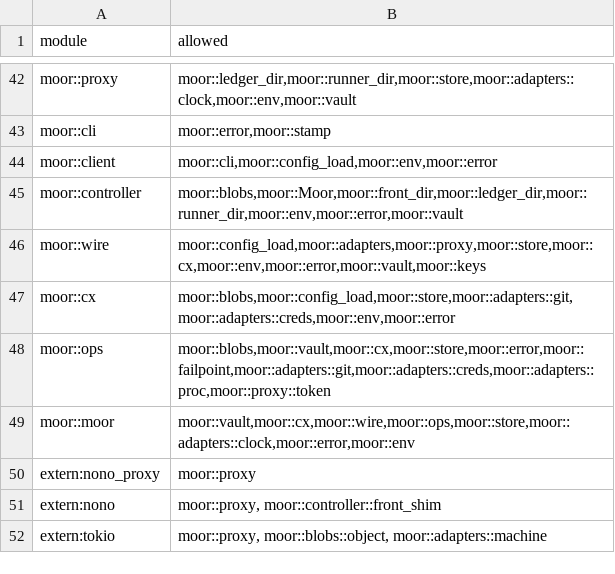
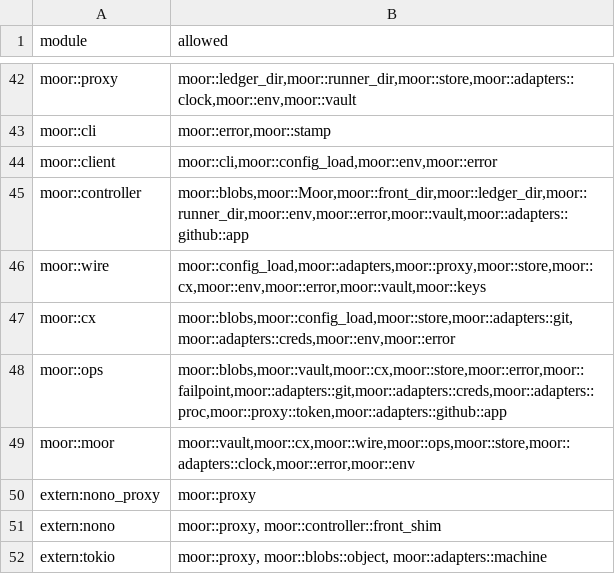
Before and after one commit to IniZio/moor, a TSV file: tools/layering.tsv, drawn as a sheet; only a part is shown, gaps mark what is left out.

Commit message:
feat(github-app): preset App credentials and installed repos (#1558)
* feat(github-app): preset App credentials, tokens and installed repos

* test(github-app): a hand-run check against a real App

* fix(gate): list only the App repos the user already has in moor

```diff
--- a/tools/layering.tsv
+++ b/tools/layering.tsv
@@ -44,6 +44,6 @@ moor::cli	moor::error,moor::stamp
 moor::client	moor::cli,moor::config_load,moor::env,moor::error
-moor::controller	moor::blobs,moor::Moor,moor::front_dir,moor::ledger_dir,moor::runner_dir,moor::env,moor::error,moor::vault
+moor::controller	moor::blobs,moor::Moor,moor::front_dir,moor::ledger_dir,moor::runner_dir,moor::env,moor::error,moor::vault,moor::adapters::github::app
 moor::wire	moor::config_load,moor::adapters,moor::proxy,moor::store,moor::cx,moor::env,moor::error,moor::vault,moor::keys
 moor::cx	moor::blobs,moor::config_load,moor::store,moor::adapters::git,moor::adapters::creds,moor::env,moor::error
-moor::ops	moor::blobs,moor::vault,moor::cx,moor::store,moor::error,moor::failpoint,moor::adapters::git,moor::adapters::creds,moor::adapters::proc,moor::proxy::token
+moor::ops	moor::blobs,moor::vault,moor::cx,moor::store,moor::error,moor::failpoint,moor::adapters::git,moor::adapters::creds,moor::adapters::proc,moor::proxy::token,moor::adapters::github::app
 moor::moor	moor::vault,moor::cx,moor::wire,moor::ops,moor::store,moor::adapters::clock,moor::error,moor::env
```
Also changed, not shown: 34 other files.
